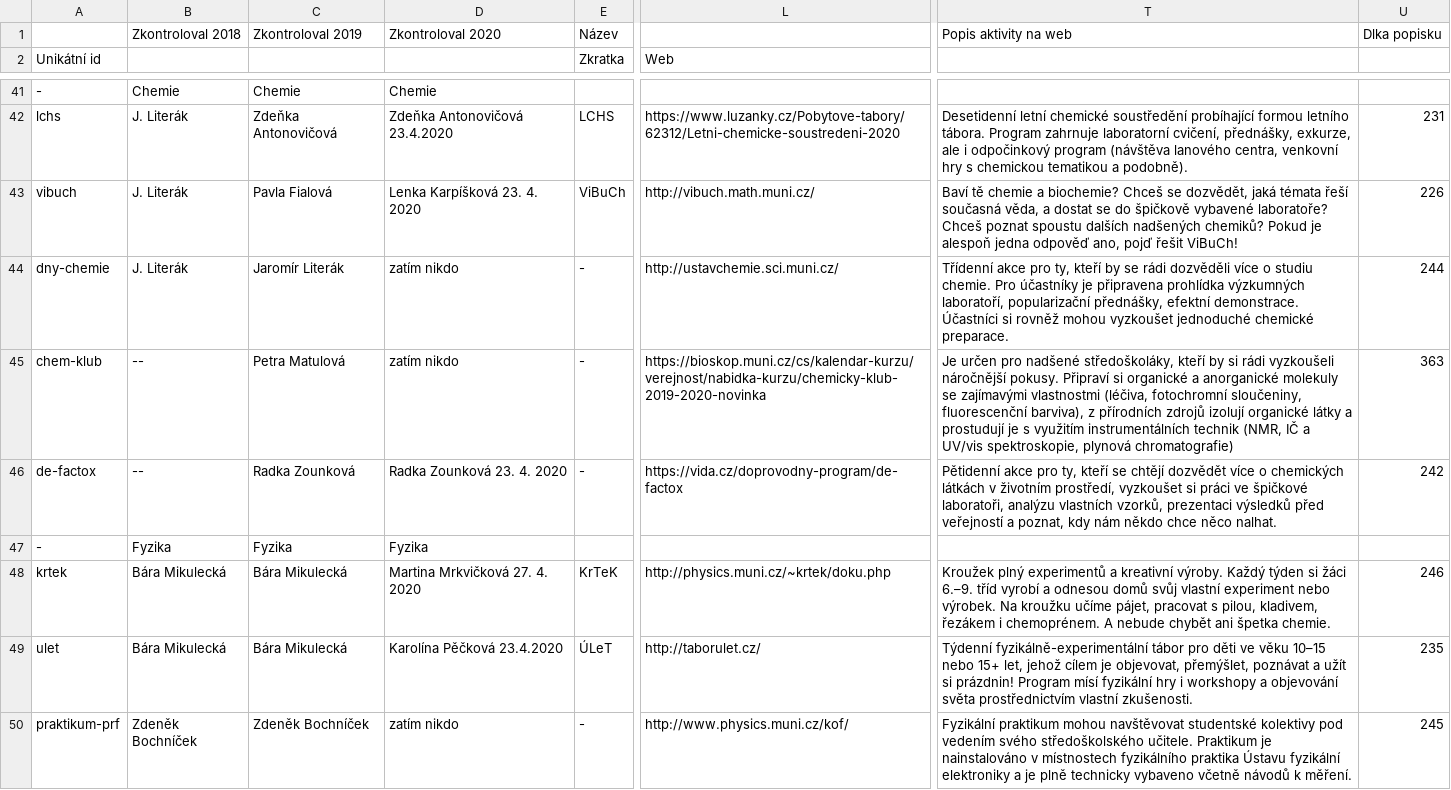
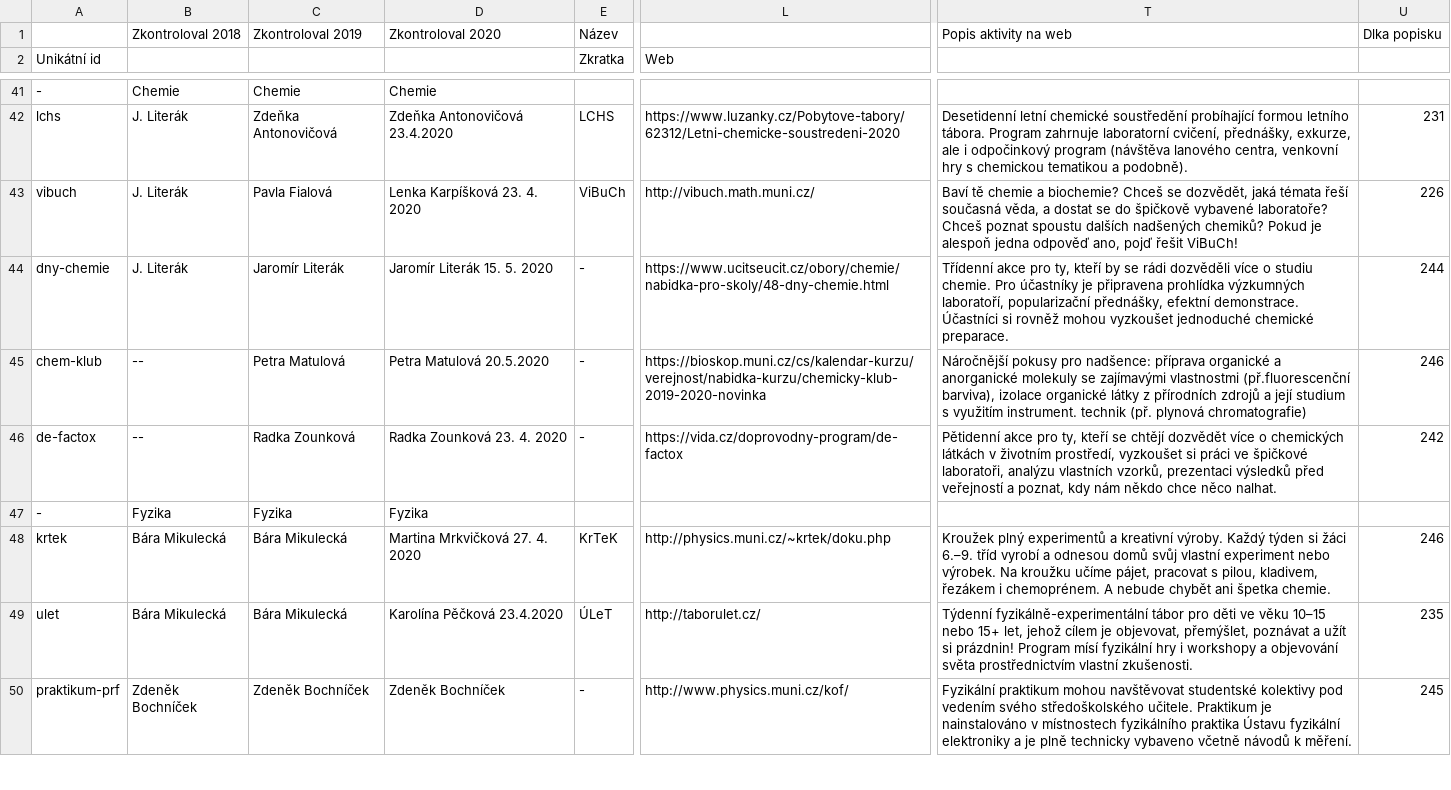
Before and after one commit to zverinec/prostredoskolaky-web, a CSV file: activities.csv, drawn as a sheet; only a part is shown, gaps mark what is left out; the diff covers the shown part only; the diff names each change by its address in the sheet, - before the commit and + after, or states it on an @@ line.

Commit message:
Update activities, add Maskot logo

```diff
--- a/activities.csv
+++ b/activities.csv
-D44: zatím nikdo
+D44: Jaromír Literák 15. 5. 2020
-L44 (Web): http://ustavchemie.sci.muni.cz/
+L44 (Web): https://www.ucitseucit.cz/obory/chemie/nabidka-pro-skoly/48-dny-chemie.html
-D45: zatím nikdo
+D45: Petra Matulová 20.5.2020
-T45: Je určen pro nadšené středoškoláky, kteří by si rádi vyzkoušeli náročnější pokusy. Připraví si organické a anorganické molekuly se zajímavými vlastnostmi (léčiva, fotochromní sloučeniny, fluorescenční barviva), z přírodních zdrojů izolují organické látky a prostudují je s využitím instrumentálních technik (NMR, IČ a UV/vis spektroskopie, plynová chromatografie)
+T45: Náročnější pokusy pro nadšence: příprava organické a anorganické molekuly se zajímavými vlastnostmi (př.fluorescenční barviva), izolace organické látky z přírodních zdrojů a její studium s využitím instrument. technik (př. plynová chromatografie)
-U45: 363
+U45: 246
-D50: zatím nikdo
+D50: Zdeněk Bochníček
```
Also changed, not shown: 17 edited cells elsewhere in this file, 1 other file.
